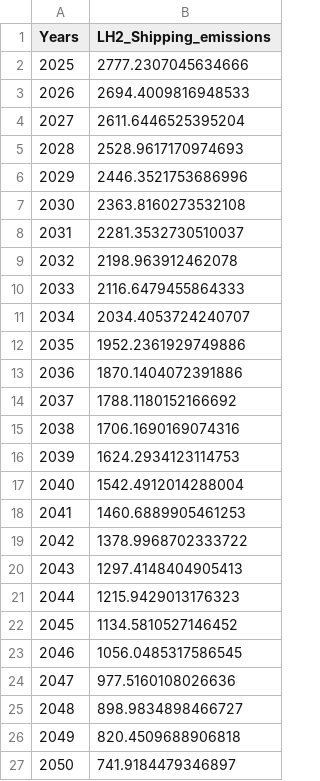
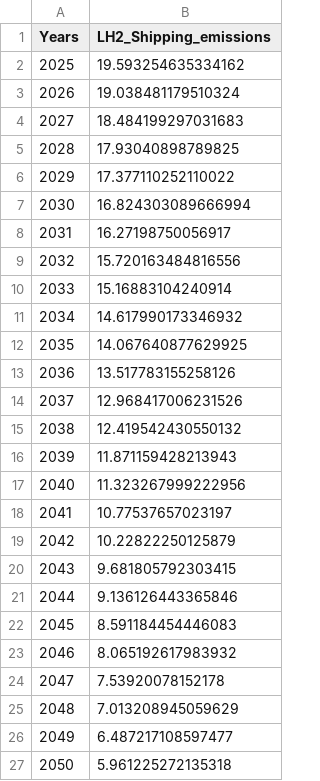
Before and after one commit to ReuterJakob/H2_pathways_repo, a CSV file: data/processed/LH2_Shipping_emissions.csv, drawn as a sheet.

```diff
--- a/data/processed/LH2_Shipping_emissions.csv
+++ b/data/processed/LH2_Shipping_emissions.csv
@@ -1,27 +1,27 @@
 Years;LH2_Shipping_emissions
-2025;2777.2307045634666
-2026;2694.4009816948533
-2027;2611.6446525395204
-2028;2528.9617170974693
-2029;2446.3521753686996
-2030;2363.8160273532108
-2031;2281.3532730510037
-2032;2198.963912462078
-2033;2116.6479455864333
-2034;2034.4053724240707
-2035;1952.2361929749886
-2036;1870.1404072391886
-2037;1788.1180152166692
-2038;1706.1690169074316
-2039;1624.2934123114753
-2040;1542.4912014288004
-2041;1460.6889905461253
-2042;1378.9968702333722
-2043;1297.4148404905413
-2044;1215.9429013176323
-2045;1134.5810527146452
-2046;1056.0485317586545
-2047;977.5160108026636
-2048;898.9834898466727
-2049;820.4509688906818
-2050;741.9184479346897
+2025;19.593254635334162
+2026;19.038481179510324
+2027;18.484199297031683
+2028;17.93040898789825
+2029;17.377110252110022
+2030;16.824303089666994
+2031;16.27198750056917
+2032;15.720163484816556
+2033;15.16883104240914
+2034;14.617990173346932
+2035;14.067640877629925
+2036;13.517783155258126
+2037;12.968417006231526
+2038;12.419542430550132
+2039;11.871159428213943
+2040;11.323267999222956
+2041;10.77537657023197
+2042;10.22822250125879
+2043;9.681805792303415
+2044;9.136126443365846
+2045;8.591184454446083
+2046;8.065192617983932
+2047;7.53920078152178
+2048;7.013208945059629
+2049;6.487217108597477
+2050;5.961225272135318
```
Also changed, not shown: data/processed/LH2_cargo_emissions.csv, data/processed/Minimal_offshore_transport_costs.csv, 7 other files.
